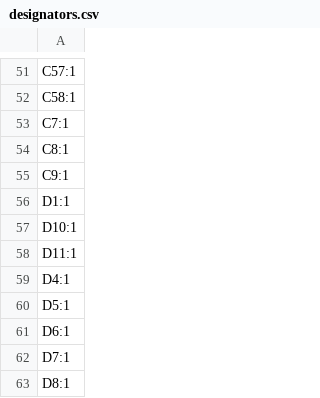
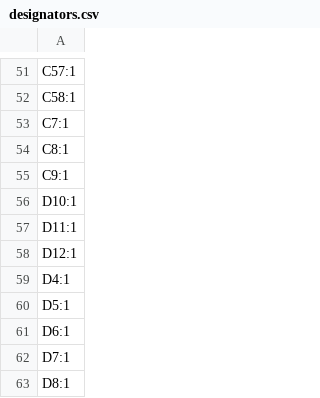
Before and after one commit to Galacs/dyb-segment-drv-1, a CSV file: production/designators.csv, drawn as a sheet; only a part is shown, gaps mark what is left out; removed rows and columns are numbered as before the commit, all else as after; the diff names each change by its address in the sheet, - before the commit and + after, or states it on an @@ line.

```diff
--- a/production/designators.csv
+++ b/production/designators.csv
-row 56: D1:1
+row 58: D12:1
```
Also changed, not shown: production/bom.csv, production/positions.csv, 3 other files.
